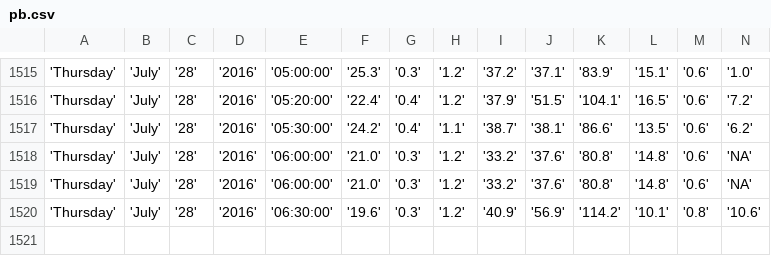
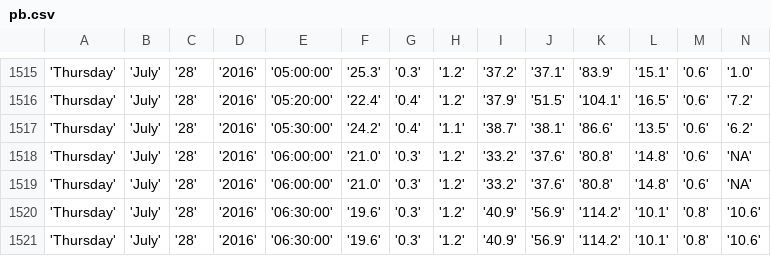
Before and after one commit to bibekpoddar/sdpcbdata, a CSV file: pb.csv, drawn as a sheet; only a part is shown, gaps mark what is left out; rows hold the shown columns only; the diff names each change by its address in the sheet, - before the commit and + after, or states it on an @@ line.

```diff
--- a/pb.csv
+++ b/pb.csv
+row 1521: 'Thursday' | 'July' | '28' | '2016' | '06:30:00' | '19.6' | '0.3' | '1.2' | '40.9' | '56.9' | '114.2' | '10.1' | '0.8' | '10.6'
```
Also changed, not shown: av.csv, cl.csv, 3 other files.
